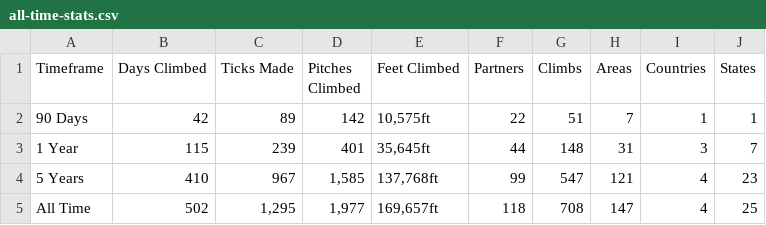
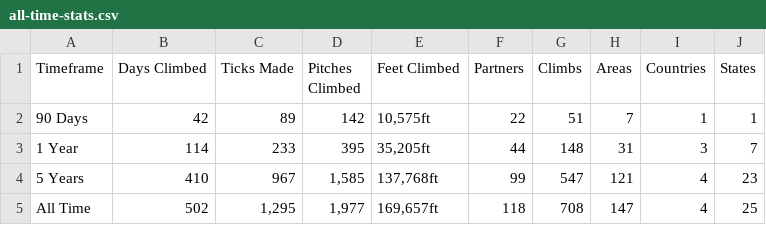
Before and after one commit to achiquit/websitejazzhands, a CSV file: climbing/data/all-time-stats.csv, drawn as a sheet.

```diff
--- a/climbing/data/all-time-stats.csv
+++ b/climbing/data/all-time-stats.csv
@@ -2,3 +2,3 @@ Timeframe,"Days Climbed","Ticks Made","Pitches Climbed","Feet Climbed",Partners,
 "90 Days",42,89,142,"10,575ft",22,51,7,1,1
-"1 Year",115,239,401,"35,645ft",44,148,31,3,7
+"1 Year",114,233,395,"35,205ft",44,148,31,3,7
 "5 Years",410,967,"1,585","137,768ft",99,547,121,4,23
```
Also changed, not shown: 12 other files.
